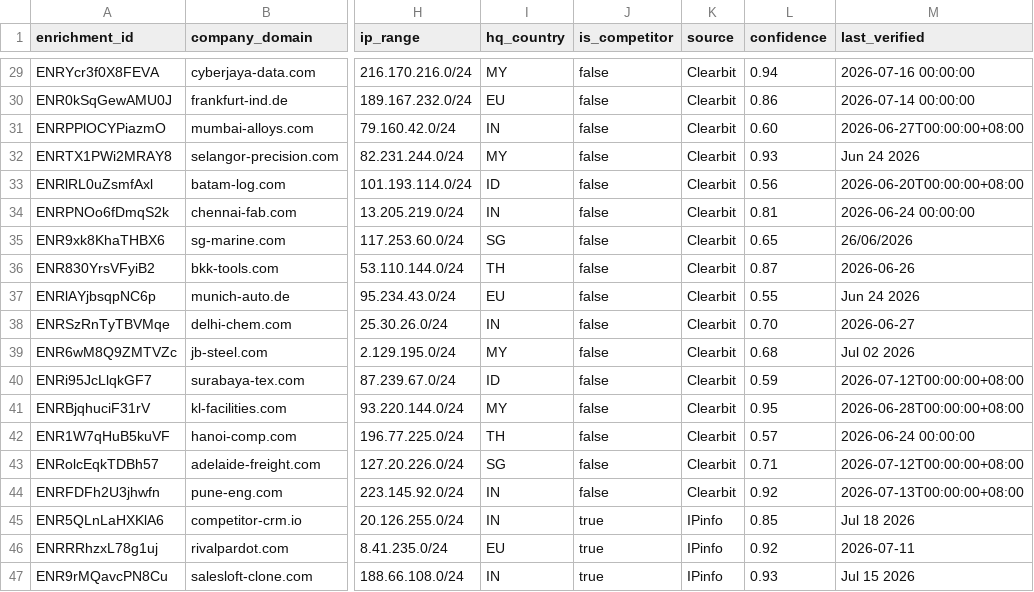
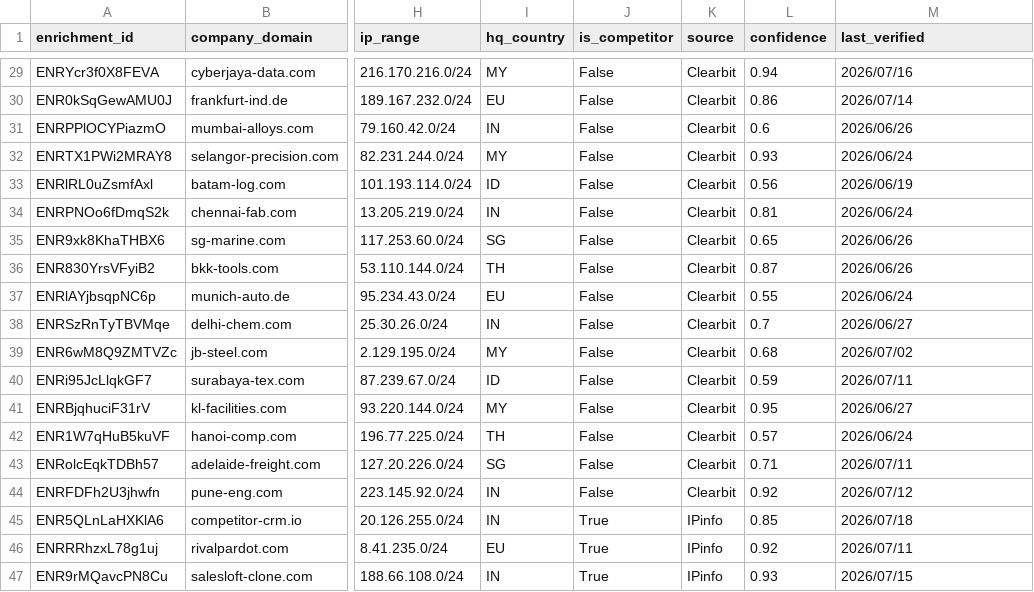
Before and after one commit to shiawyonglim/supervity, a CSV file: supervity/data/Enrichment_Data.csv, drawn as a sheet; only a part is shown, gaps mark what is left out; the diff covers the shown part only; the diff names each change by its address in the sheet, - before the commit and + after, or states it on an @@ line.

```diff
--- a/supervity/data/Enrichment_Data.csv
+++ b/supervity/data/Enrichment_Data.csv
-J29:J44 (is_competitor): false
+J29:J44 (is_competitor): False
-M29 (last_verified): 2026-07-16 00:00:00
+M29 (last_verified): 2026/07/16
-M30 (last_verified): 2026-07-14 00:00:00
+M30 (last_verified): 2026/07/14
-L31 (confidence): 0.60
+L31 (confidence): 0.6
-M31 (last_verified): 2026-06-27T00:00:00+08:00
+M31 (last_verified): 2026/06/26
-M32 (last_verified): Jun 24 2026
+M32 (last_verified): 2026/06/24
-M33 (last_verified): 2026-06-20T00:00:00+08:00
+M33 (last_verified): 2026/06/19
-M34 (last_verified): 2026-06-24 00:00:00
+M34 (last_verified): 2026/06/24
-M35 (last_verified): 26/06/2026
+M35 (last_verified): 2026/06/26
-M36 (last_verified): 2026-06-26
+M36 (last_verified): 2026/06/26
-M37 (last_verified): Jun 24 2026
+M37 (last_verified): 2026/06/24
-L38 (confidence): 0.70
+L38 (confidence): 0.7
-M38 (last_verified): 2026-06-27
+M38 (last_verified): 2026/06/27
-M39 (last_verified): Jul 02 2026
+M39 (last_verified): 2026/07/02
-M40 (last_verified): 2026-07-12T00:00:00+08:00
+M40 (last_verified): 2026/07/11
-M41 (last_verified): 2026-06-28T00:00:00+08:00
+M41 (last_verified): 2026/06/27
-M42 (last_verified): 2026-06-24 00:00:00
+M42 (last_verified): 2026/06/24
-M43 (last_verified): 2026-07-12T00:00:00+08:00
+M43 (last_verified): 2026/07/11
-M44 (last_verified): 2026-07-13T00:00:00+08:00
+M44 (last_verified): 2026/07/12
-J45:J47 (is_competitor): true
+J45:J47 (is_competitor): True
-M45 (last_verified): Jul 18 2026
+M45 (last_verified): 2026/07/18
-M46 (last_verified): 2026-07-11
+M46 (last_verified): 2026/07/11
-M47 (last_verified): Jul 15 2026
+M47 (last_verified): 2026/07/15
```
Also changed, not shown: 57 edited cells elsewhere in this file, supervity/data/Account.csv, supervity/data/Buying_Group.csv, 10 other files.
